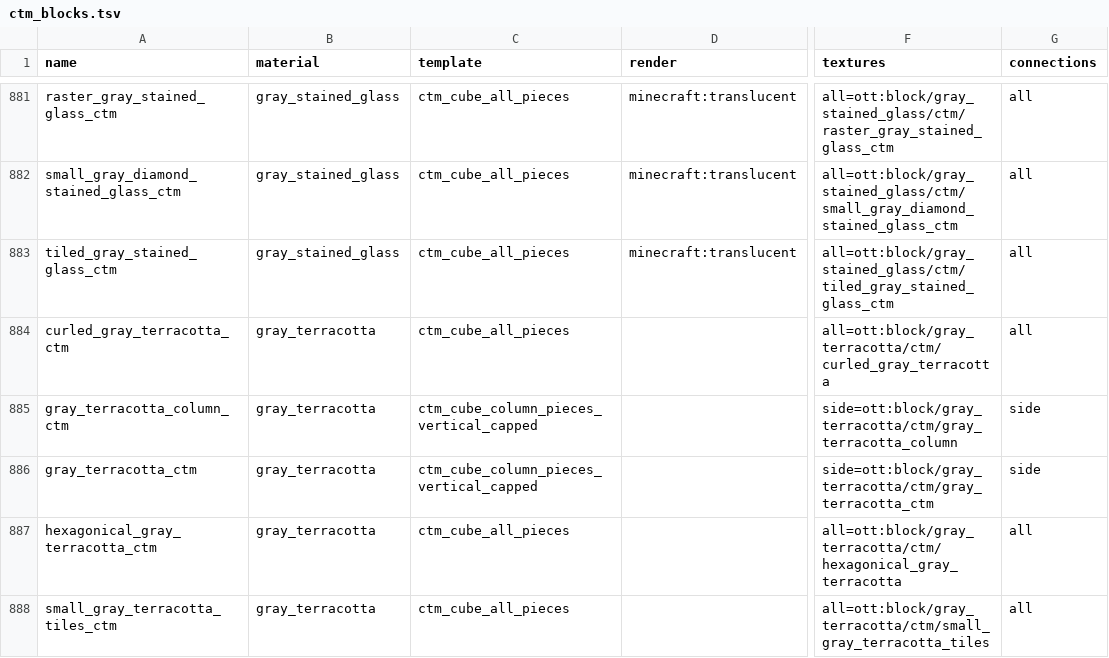
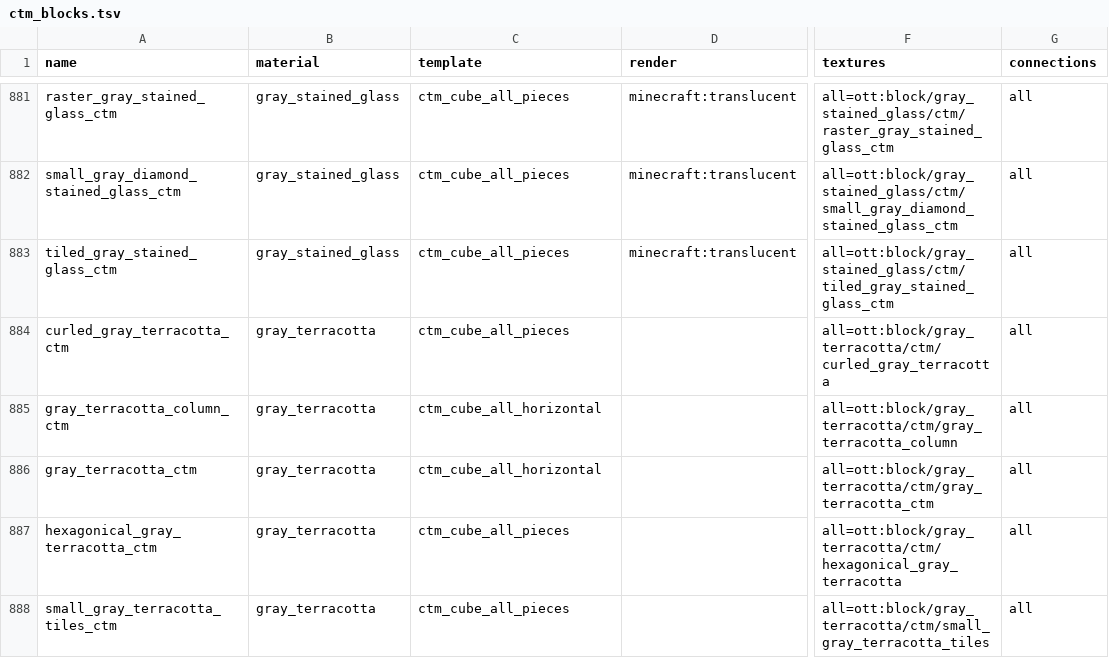
Before and after one commit to rainweaver76/ott, a TSV file: ott_blocks/src/main/resources/assets/ott/ctm_blocks.tsv, drawn as a sheet; only a part is shown, gaps mark what is left out; the diff covers the shown part only; the diff names each change by its address in the sheet, - before the commit and + after, or states it on an @@ line.

```diff
--- a/ott_blocks/src/main/resources/assets/ott/ctm_blocks.tsv
+++ b/ott_blocks/src/main/resources/assets/ott/ctm_blocks.tsv
-C885:C886 (template): ctm_cube_column_pieces_vertical_capped
+C885:C886 (template): ctm_cube_all_horizontal
-F885 (textures): side=ott:block/gray_terracotta/ctm/gray_terracotta_column
+F885 (textures): all=ott:block/gray_terracotta/ctm/gray_terracotta_column
-G885:G886 (connections): side
+G885:G886 (connections): all
-F886 (textures): side=ott:block/gray_terracotta/ctm/gray_terracotta_ctm
+F886 (textures): all=ott:block/gray_terracotta/ctm/gray_terracotta_ctm
```
Also changed, not shown: 141 edited cells elsewhere in this file, 50 other files.
